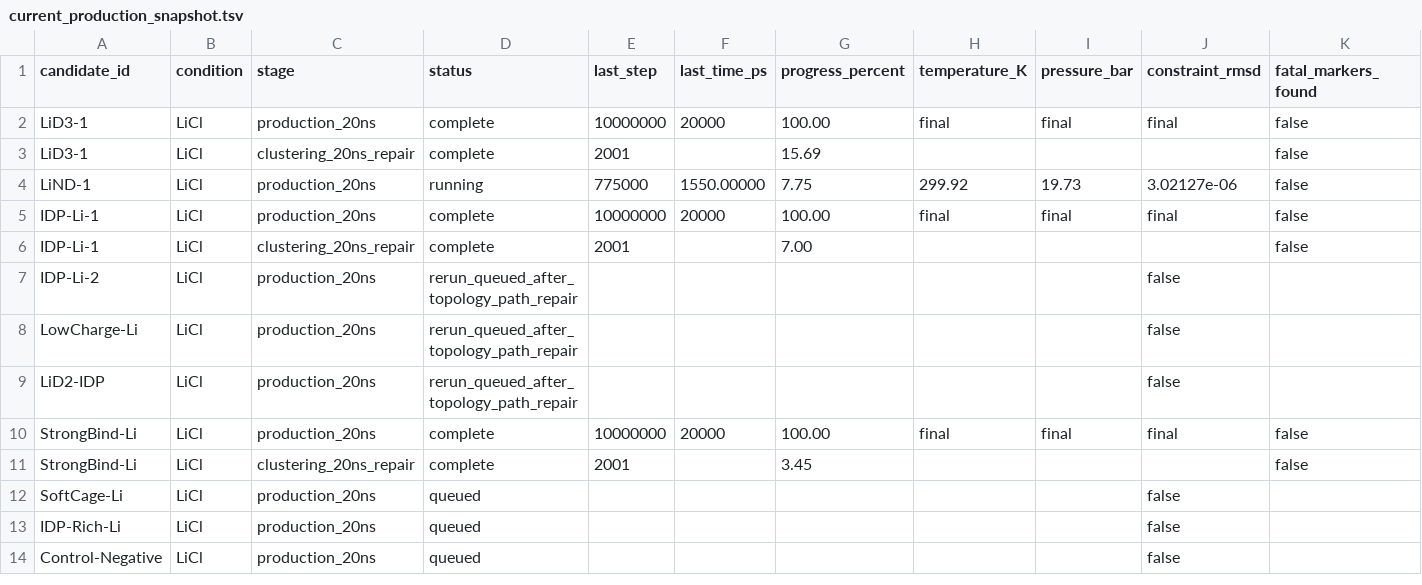
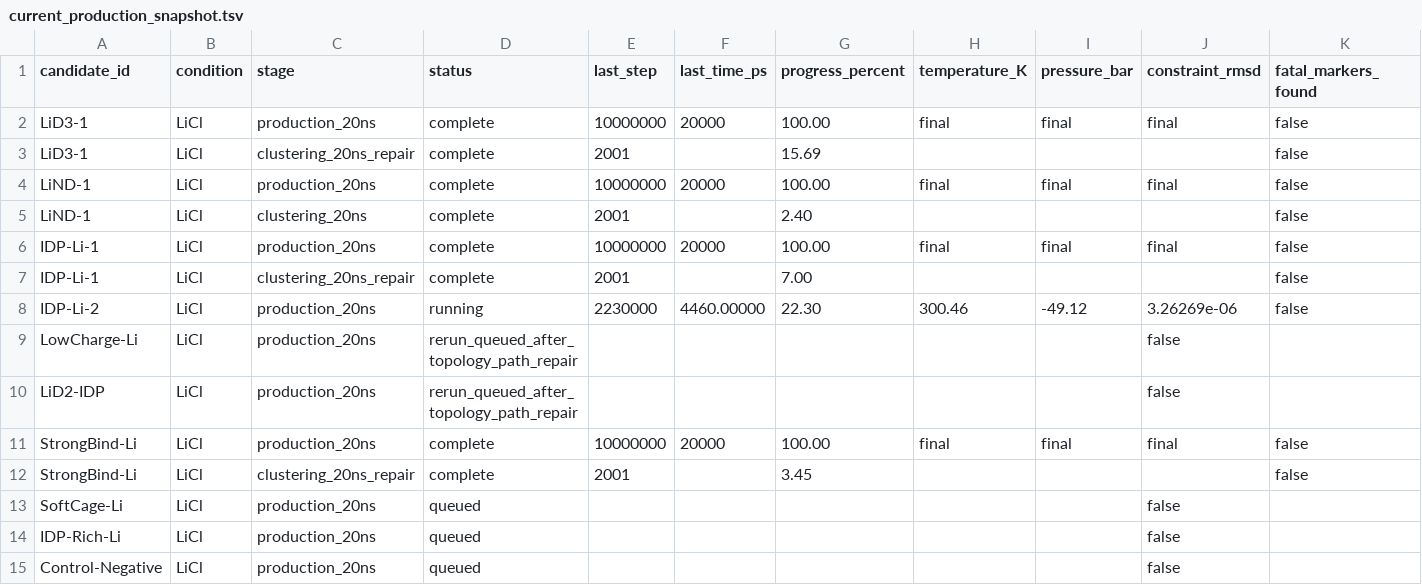
Before and after one commit to jackyissocute/LiSPER, a TSV file: 01_computational_discovery/md/li_cl/remote_runs/current_production_snapshot.tsv, drawn as a sheet.

Commit message:
Remote Status Updated

```diff
--- a/01_computational_discovery/md/li_cl/remote_runs/current_production_snapshot.tsv
+++ b/01_computational_discovery/md/li_cl/remote_runs/current_production_snapshot.tsv
@@ -3,6 +3,7 @@ LiD3-1	LiCl	production_20ns	complete	10000000	20000	100.00	final	final	final	fal
 LiD3-1	LiCl	clustering_20ns_repair	complete	2001		15.69				false
-LiND-1	LiCl	production_20ns	running	775000	1550.00000	7.75	299.92	19.73	3.02127e-06	false
+LiND-1	LiCl	production_20ns	complete	10000000	20000	100.00	final	final	final	false
+LiND-1	LiCl	clustering_20ns	complete	2001		2.40				false
 IDP-Li-1	LiCl	production_20ns	complete	10000000	20000	100.00	final	final	final	false
 IDP-Li-1	LiCl	clustering_20ns_repair	complete	2001		7.00				false
-IDP-Li-2	LiCl	production_20ns	rerun_queued_after_topology_path_repair						false
+IDP-Li-2	LiCl	production_20ns	running	2230000	4460.00000	22.30	300.46	-49.12	3.26269e-06	false
 LowCharge-Li	LiCl	production_20ns	rerun_queued_after_topology_path_repair						false
```
Also changed, not shown: 15 other files.
